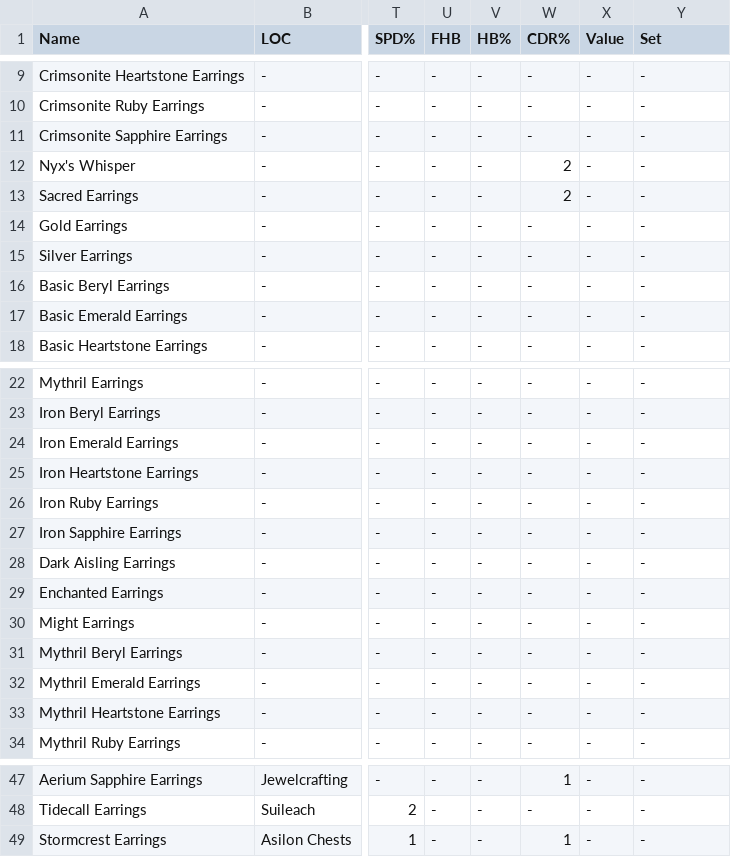
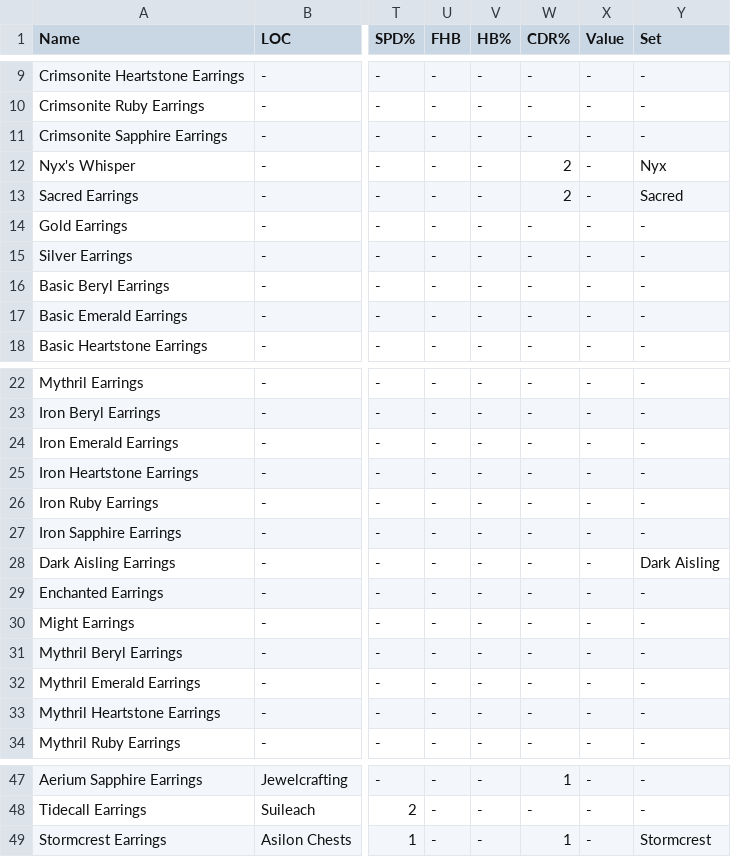
Before and after one commit to unora-project/unora-wiki, a CSV file: data-source/equipment/csv/earrings.csv, drawn as a sheet; only a part is shown, gaps mark what is left out; the diff names each change by its address in the sheet, - before the commit and + after, or states it on an @@ line.

```diff
--- a/data-source/equipment/csv/earrings.csv
+++ b/data-source/equipment/csv/earrings.csv
-Y12 (Set): -
+Y12 (Set): Nyx
-Y13 (Set): -
+Y13 (Set): Sacred
-Y28 (Set): -
+Y28 (Set): Dark Aisling
-Y49 (Set): -
+Y49 (Set): Stormcrest
```
Also changed, not shown: data-source/equipment/csv/boots.csv, data-source/equipment/csv/gauntlets.csv, 9 other files.
